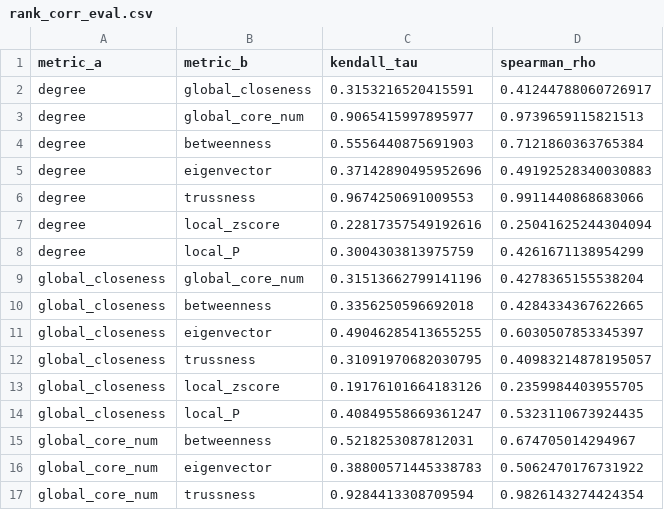
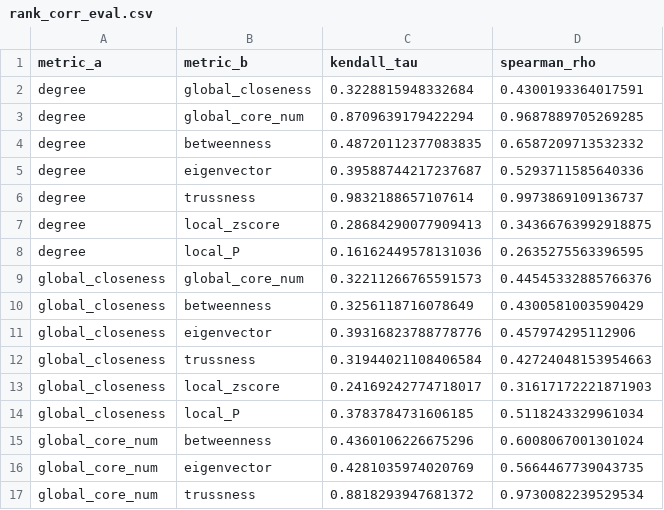
Before and after one commit to TZevs/SNA_Tool, a CSV file: data/processed/rank_corr_eval.csv, drawn as a sheet; only a part is shown; the diff covers the shown part only.

Commit message:
Newest analysis run data

```diff
--- a/data/processed/rank_corr_eval.csv
+++ b/data/processed/rank_corr_eval.csv
@@ -1,17 +1,17 @@
 metric_a,metric_b,kendall_tau,spearman_rho
-degree,global_closeness,0.3153216520415591,0.41244788060726917
-degree,global_core_num,0.9065415997895977,0.9739659115821513
-degree,betweenness,0.5556440875691903,0.7121860363765384
-degree,eigenvector,0.37142890495952696,0.49192528340030883
-degree,trussness,0.9674250691009553,0.9911440868683066
-degree,local_zscore,0.22817357549192616,0.25041625244304094
-degree,local_P,0.3004303813975759,0.4261671138954299
-global_closeness,global_core_num,0.31513662799141196,0.4278365155538204
-global_closeness,betweenness,0.3356250596692018,0.4284334367622665
-global_closeness,eigenvector,0.49046285413655255,0.6030507853345397
-global_closeness,trussness,0.31091970682030795,0.40983214878195057
-global_closeness,local_zscore,0.19176101664183126,0.2359984403955705
-global_closeness,local_P,0.40849558669361247,0.5323110673924435
-global_core_num,betweenness,0.5218253087812031,0.674705014294967
-global_core_num,eigenvector,0.38800571445338783,0.5062470176731922
-global_core_num,trussness,0.9284413308709594,0.9826143274424354
+degree,global_closeness,0.3228815948332684,0.4300193364017591
+degree,global_core_num,0.8709639179422294,0.9687889705269285
+degree,betweenness,0.48720112377083835,0.6587209713532332
+degree,eigenvector,0.39588744217237687,0.5293711585640336
+degree,trussness,0.9832188657107614,0.9973869109136737
+degree,local_zscore,0.28684290077909413,0.34366763992918875
+degree,local_P,0.16162449578131036,0.2635275563396595
+global_closeness,global_core_num,0.32211266765591573,0.44545332885766376
+global_closeness,betweenness,0.3256118716078649,0.4300581003590429
+global_closeness,eigenvector,0.39316823788778776,0.457974295112906
+global_closeness,trussness,0.31944021108406584,0.42724048153954663
+global_closeness,local_zscore,0.24169242774718017,0.31617172221871903
+global_closeness,local_P,0.3783784731606185,0.5118243329961034
+global_core_num,betweenness,0.4360106226675296,0.6008067001301024
+global_core_num,eigenvector,0.4281035974020769,0.5664467739043735
+global_core_num,trussness,0.8818293947681372,0.9730082239529534
```
Also changed, not shown: 24 edited cells elsewhere in this file, 2 other files.
